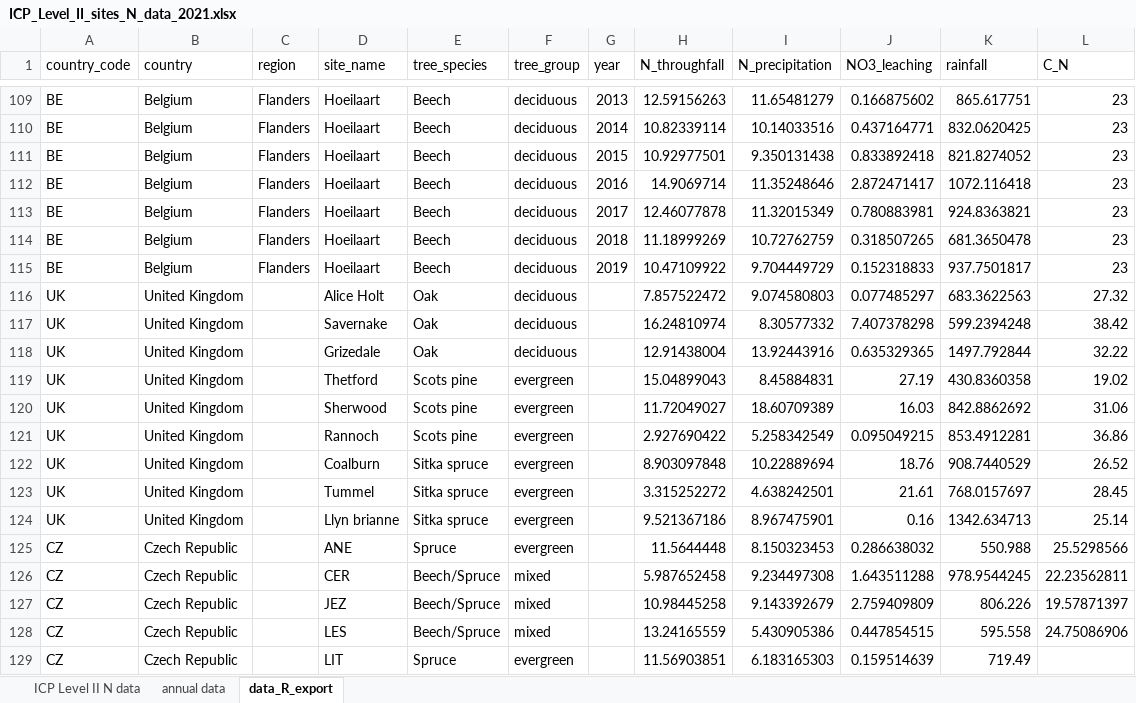
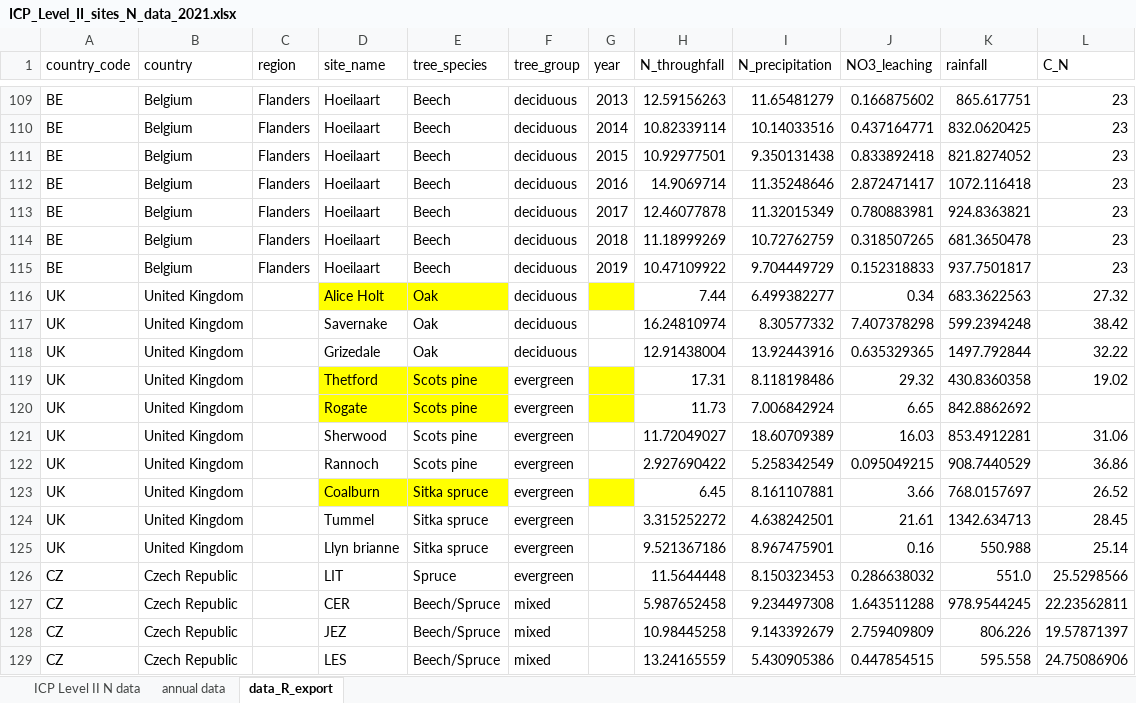
Before and after one commit to treschsimon/N_leaching_analysis_CLempN, an Excel workbook: data/ICP_Level_II_sites_N_data_2021.xlsx, sheet data_R_export, drawn as a sheet; only a part is shown, gaps mark what is left out; the shorter side is filled out with more unchanged rows; values as stored, in another font and other column widths than the file's, no borders; addresses are those after the commit; the diff names each change by its address in the sheet, - before the commit and + after, or states it on an @@ line.

Commit message:
new data UK

```diff
--- a/data/ICP_Level_II_sites_N_data_2021.xlsx (sheet data_R_export)
+++ b/data/ICP_Level_II_sites_N_data_2021.xlsx (sheet data_R_export)
-D116:E116 fill: none
+D116:E116 fill: #FFFF00
-G116 fill: none
+G116 fill: #FFFF00
-H116 (N_throughfall): 7.857522472
+H116 (N_throughfall): 7.44
-I116 (N_precipitation): 9.074580803
+I116 (N_precipitation): 6.499382277
-J116 (NO3_leaching): 0.077485297
+J116 (NO3_leaching): 0.34
-D119:E119 fill: none
+D119:E119 fill: #FFFF00
-G119 fill: none
+G119 fill: #FFFF00
-H119 (N_throughfall): 15.04899043
+H119 (N_throughfall): 17.31
-I119 (N_precipitation): 8.45884831
+I119 (N_precipitation): 8.118198486
-J119 (NO3_leaching): 27.19
+J119 (NO3_leaching): 29.32
+row 120: UK | United Kingdom |  | Rogate | Scots pine | evergreen |  | 11.73 | 7.006842924 | 6.65 | 842.8862692
-K121 (rainfall): 842.8862692
+K121 (rainfall): 853.4912281
-K122 (rainfall): 853.4912281
+K122 (rainfall): 908.7440529
-D123:E123 fill: none
+D123:E123 fill: #FFFF00
-G123 fill: none
+G123 fill: #FFFF00
-H123 (N_throughfall): 8.903097848
+H123 (N_throughfall): 6.45
-I123 (N_precipitation): 10.22889694
+I123 (N_precipitation): 8.161107881
-J123 (NO3_leaching): 18.76
+J123 (NO3_leaching): 3.66
-K123 (rainfall): 908.7440529
+K123 (rainfall): 768.0157697
-K124 (rainfall): 768.0157697
+K124 (rainfall): 1342.634713
-K125 (rainfall): 1342.634713
+K125 (rainfall): 550.988
-D126 (site_name): ANE
+D126 (site_name): LIT
-K126 (rainfall): 550.988
+K126 (rainfall): 551.0
```
Also changed, not shown: sheet ICP Level II N data, 3 other files.
